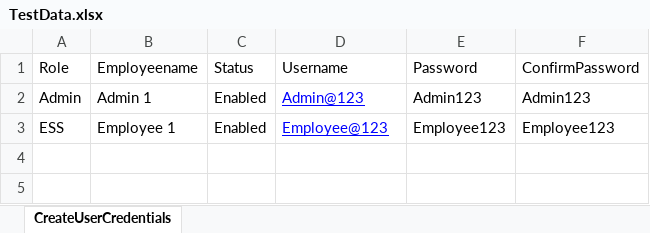
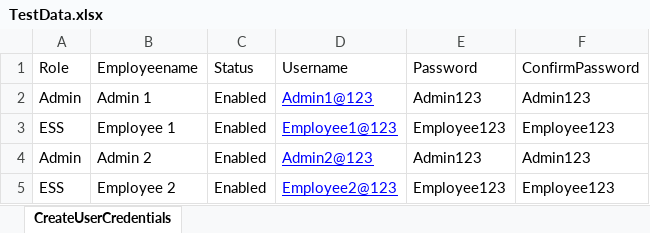
Before and after one commit to RohiniM1607/ScriptX_OrangeHRM_PythonSelenium, an Excel workbook: ScriptX_OrangeHRM/Configurations/TestData.xlsx, sheet CreateUserCredentials, drawn as a sheet; values as stored, in another font and other column widths than the file's, no borders; the diff names each change by its address in the sheet, - before the commit and + after, or states it on an @@ line.

Commit message:
Rohini: Create User Credentials - Created Admin Credentials

```diff
--- a/ScriptX_OrangeHRM/Configurations/TestData.xlsx (sheet CreateUserCredentials)
+++ b/ScriptX_OrangeHRM/Configurations/TestData.xlsx (sheet CreateUserCredentials)
-D2 (Username): Admin@123
+D2 (Username): Admin1@123
-D3 (Username): Employee@123
+D3 (Username): Employee1@123
+row 4: Admin | Admin 2 | Enabled | Admin2@123 | Admin123 | Admin123
+row 5: ESS | Employee 2 | Enabled | Employee2@123 | Employee123 | Employee123
```
